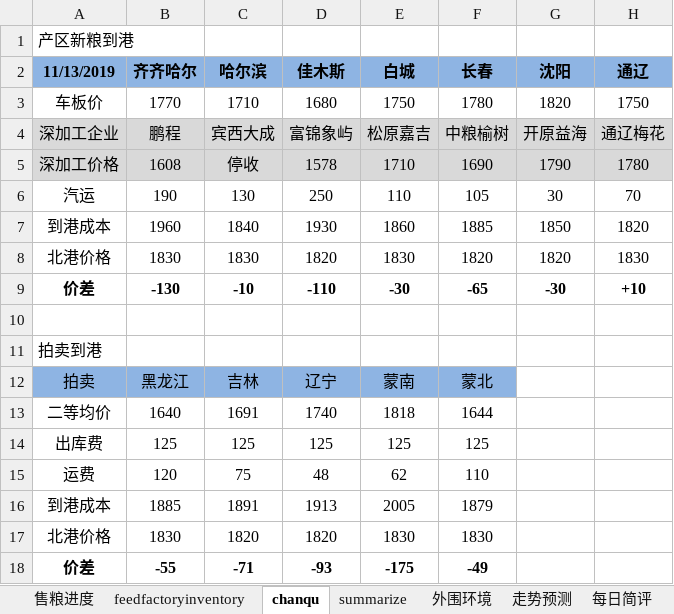
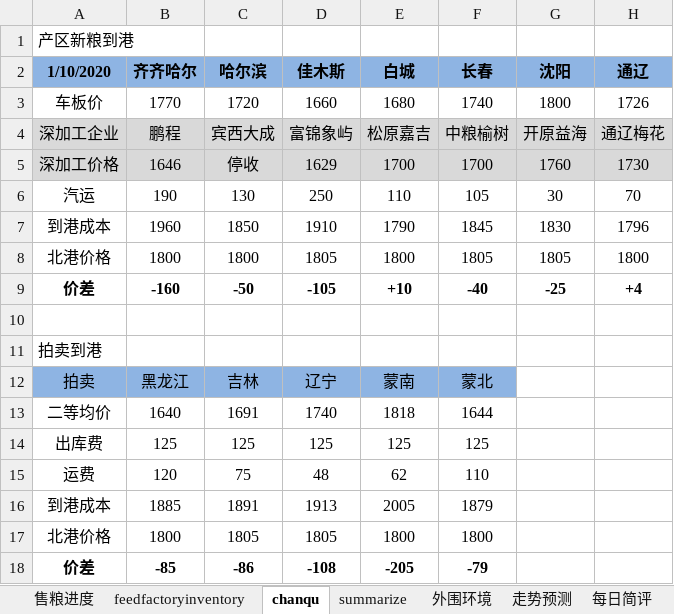
Before and after one commit to huqinghua109/workstation, an Excel workbook: Analysis.xlsx, sheet chanqu, drawn as a sheet; values as stored, in another font and other column widths than the file's, no borders; removed rows and columns are numbered as before the commit, all else as after; the diff names each change by its address in the sheet, - before the commit and + after, or states it on an @@ line.

```diff
--- a/Analysis.xlsx (sheet chanqu)
+++ b/Analysis.xlsx (sheet chanqu)
-A2: 11/13/2019
+A2: 1/10/2020
-row 3: 车板价 | 1770 | 1710 | 1680 | 1750 | 1780 | 1820 | 1750
+row 3: 车板价 | 1770 | 1720 | 1660 | 1680 | 1740 | 1800 | 1726
-B5 (齐齐哈尔): 1608
+B5 (齐齐哈尔): 1646
-D5 (佳木斯): 1578
+D5 (佳木斯): 1629
-E5 (白城): 1710
+E5 (白城): 1700
-F5 (长春): 1690
+F5 (长春): 1700
-G5 (沈阳): 1790
+G5 (沈阳): 1760
-H5 (通辽): 1780
+H5 (通辽): 1730
-row 7: 到港成本 | 1960 | 1840 | 1930 | 1860 | 1885 | 1850 | 1820
-row 8: 北港价格 | 1830 | 1830 | 1820 | 1830 | 1820 | 1820 | 1830
-row 9: 价差 | -130 | -10 | -110 | -30 | -65 | -30 | +10
+row 7: 到港成本 | 1960 | 1850 | 1910 | 1790 | 1845 | 1830 | 1796
+row 8: 北港价格 | 1800 | 1800 | 1805 | 1800 | 1805 | 1805 | 1800
+row 9: 价差 | -160 | -50 | -105 | +10 | -40 | -25 | +4
-row 17: 北港价格 | 1830 | 1820 | 1820 | 1830 | 1830
-row 18: 价差 | -55 | -71 | -93 | -175 | -49
+row 17: 北港价格 | 1800 | 1805 | 1805 | 1800 | 1800
+row 18: 价差 | -85 | -86 | -108 | -205 | -79
```
Also changed, not shown: sheet summarize, sheet 每日简评, sheet 外围环境, hidden cells, charts or pictures, database/CornPice.xlsx, database/FactoryInventories.xlsx, 14 other files.
